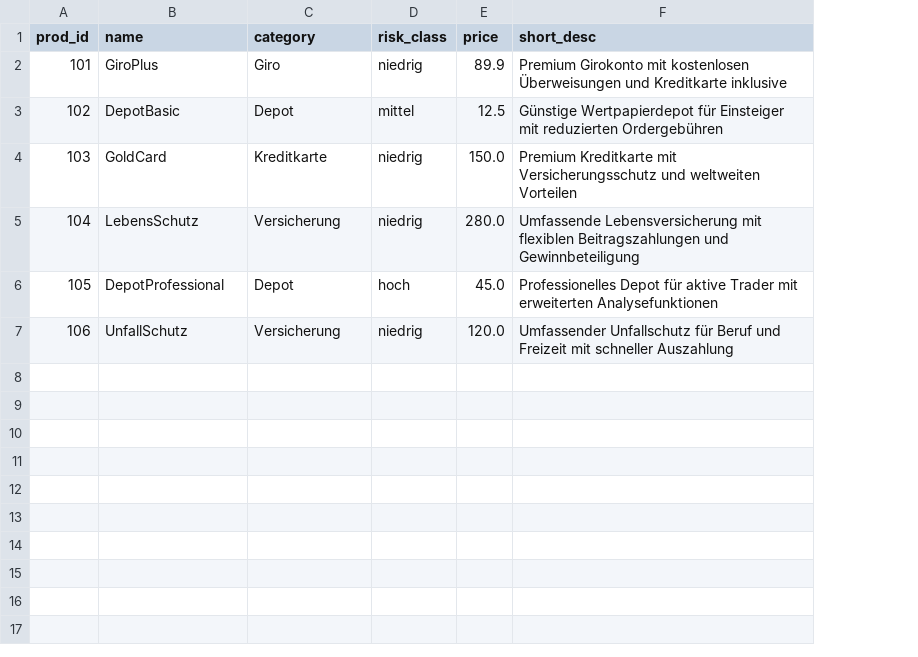
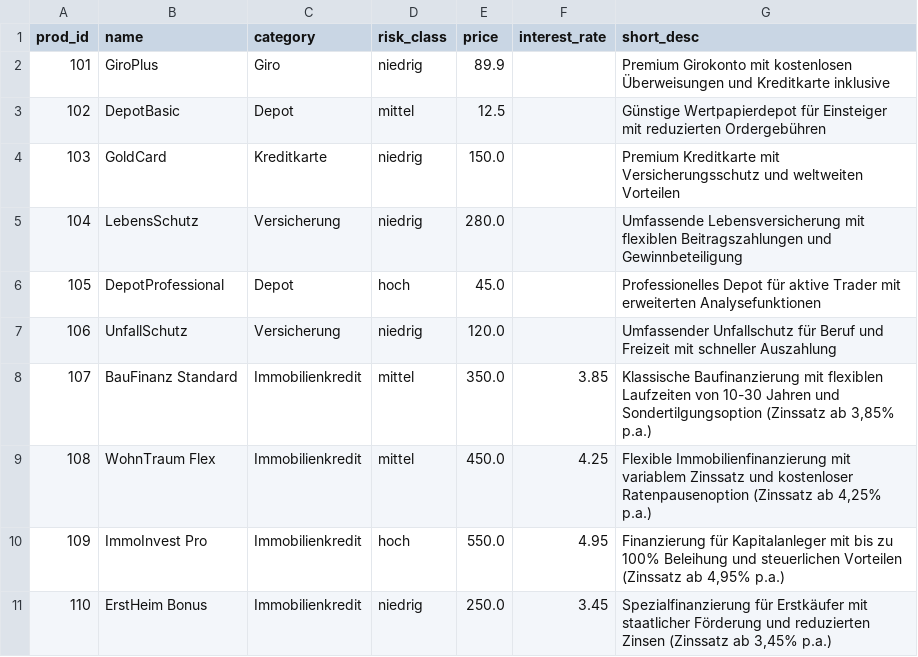
Before and after one commit to jakobskywalker/AIagent, a CSV file: data/products.csv, drawn as a sheet; the diff names each change by its address in the sheet, - before the commit and + after, or states it on an @@ line.

```diff
--- a/data/products.csv
+++ b/data/products.csv
+column F (interest_rate), empty
+row 8: 107 | BauFinanz Standard | Immobilienkredit | mittel | 350.0 | 3.85 | Klassische Baufinanzierung mit flexiblen Laufzeiten von 10-30 Jahren und Sondertilgungsoption (Zinssatz ab 3,85% p.a.)
+row 9: 108 | WohnTraum Flex | Immobilienkredit | mittel | 450.0 | 4.25 | Flexible Immobilienfinanzierung mit variablem Zinssatz und kostenloser Ratenpausenoption (Zinssatz ab 4,25% p.a.)
+row 10: 109 | ImmoInvest Pro | Immobilienkredit | hoch | 550.0 | 4.95 | Finanzierung für Kapitalanleger mit bis zu 100% Beleihung und steuerlichen Vorteilen (Zinssatz ab 4,95% p.a.)
+row 11: 110 | ErstHeim Bonus | Immobilienkredit | niedrig | 250.0 | 3.45 | Spezialfinanzierung für Erstkäufer mit staatlicher Förderung und reduzierten Zinsen (Zinssatz ab 3,45% p.a.)
```
Also changed, not shown: data/ownership.csv, 12 other files.
